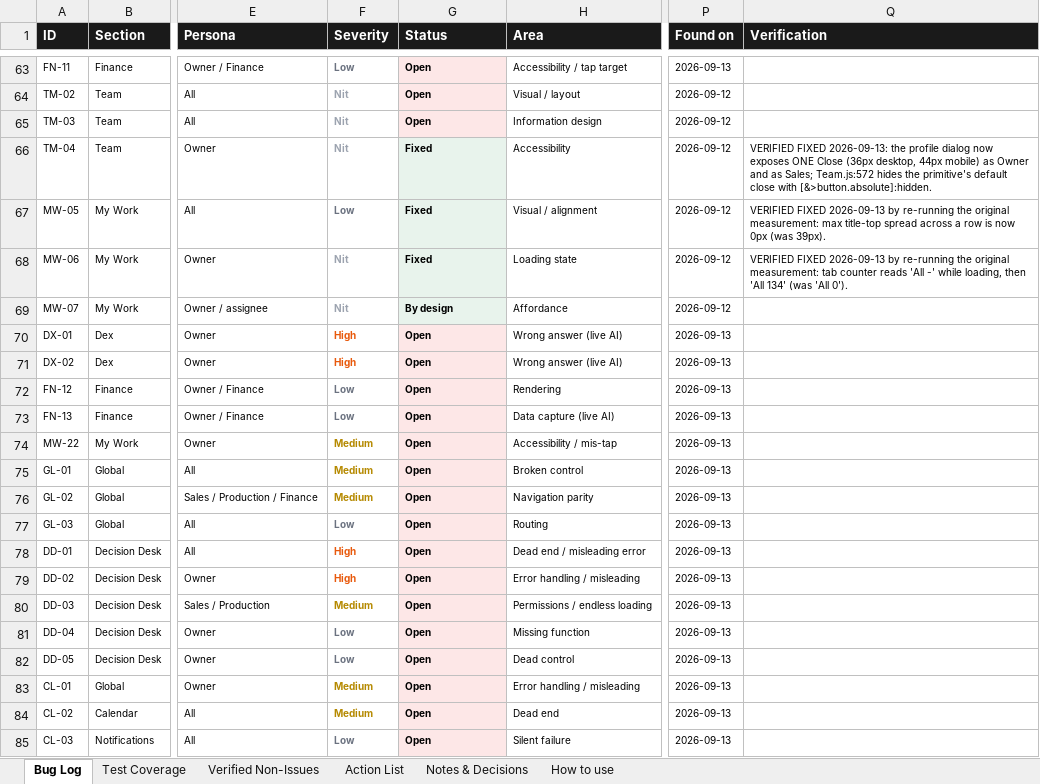
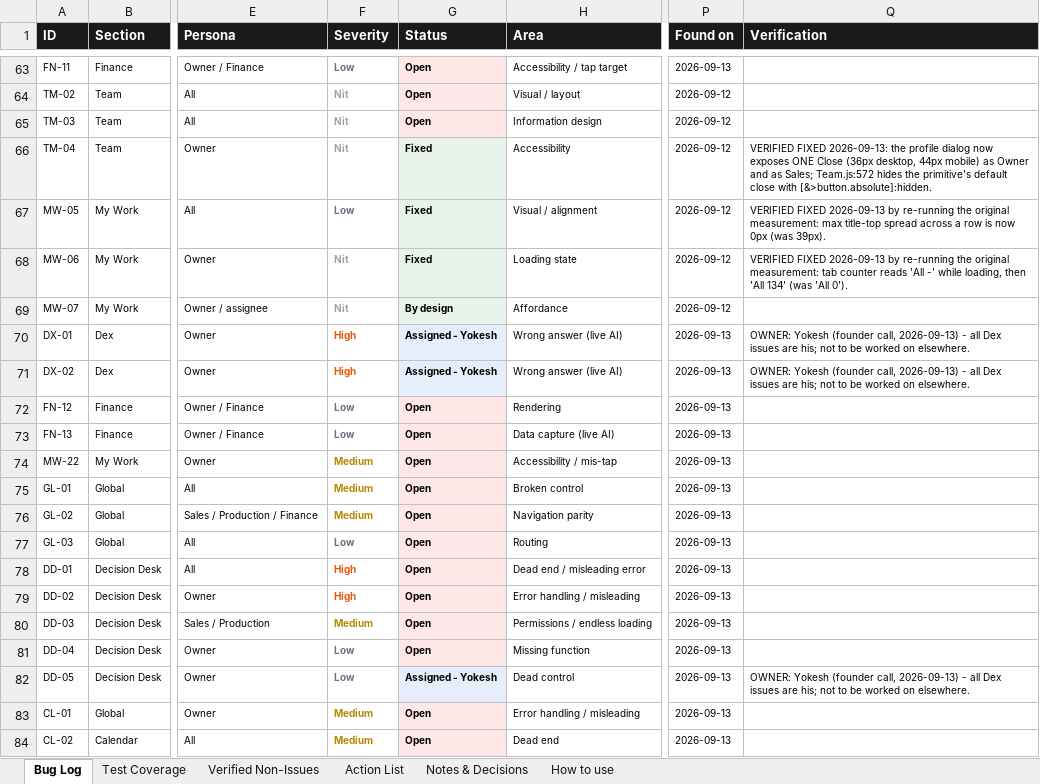
Before and after one commit to quazrelevate-god/DecisionOS, an Excel workbook: docs/DecisionOS_UI_Bug_Report.xlsx, sheet Bug Log, drawn as a sheet; only a part is shown, gaps mark what is left out; the shorter side is filled out with more unchanged rows; values as stored, in another font and other column widths than the file's, no borders; the diff names each change by its address in the sheet, - before the commit and + after, or states it on an @@ line.

```diff
--- a/docs/DecisionOS_UI_Bug_Report.xlsx (sheet Bug Log)
+++ b/docs/DecisionOS_UI_Bug_Report.xlsx (sheet Bug Log)
-G70:G71 (Status): Open
+G70:G71 (Status): Assigned - Yokesh
-Q70:Q71 (Verification): (empty)
+Q70:Q71 (Verification): OWNER: Yokesh (founder call, 2026-09-13) - all Dex issues are his; not to be worked on elsewhere.
-G82 (Status): Open
+G82 (Status): Assigned - Yokesh
-Q82 (Verification): (empty)
+Q82 (Verification): OWNER: Yokesh (founder call, 2026-09-13) - all Dex issues are his; not to be worked on elsewhere.
```
Also changed, not shown: sheet Action List, sheet Notes & Decisions, 1 other file.
